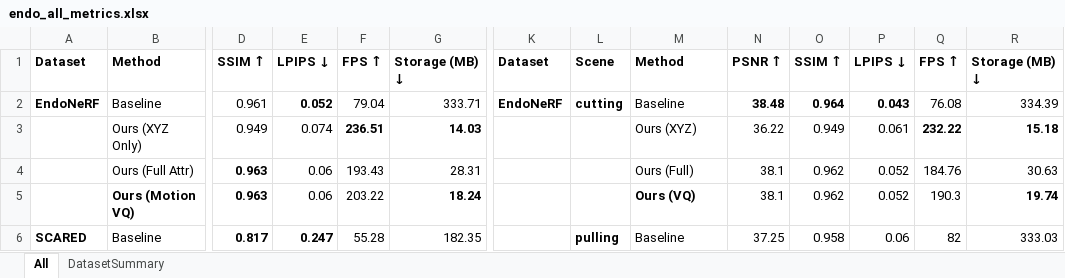
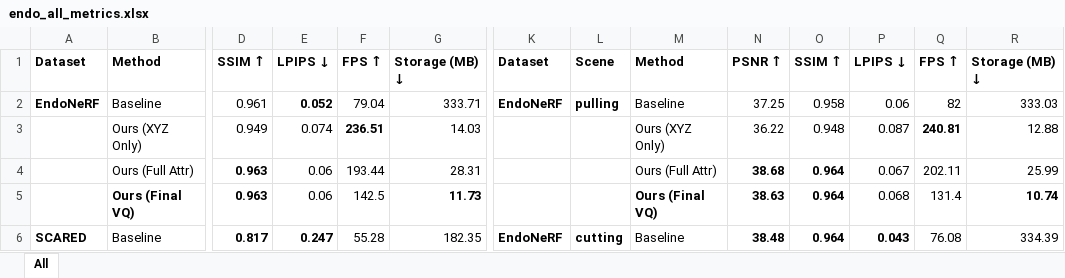
Before and after one commit to anntsuki/EndoDCT, an Excel workbook: endo_all_metrics.xlsx, sheet All, drawn as a sheet; only a part is shown, gaps mark what is left out; values as stored, in another font and other column widths than the file's, no borders; removed rows and columns are numbered as before the commit, all else as after; rows hold the shown columns only; the diff covers the shown part only; the diff names each change by its address in the sheet, - before the commit and + after, or states it on an @@ line.

```diff
--- a/endo_all_metrics.xlsx (sheet All)
+++ b/endo_all_metrics.xlsx (sheet All)
-sheet tab: DatasetSummary
-L2: cutting
+L2: pulling
-N2: 38.48
+N2: 37.25
-N2:P2 bold: on
+N2:P2 bold: off
-O2: 0.964
+O2: 0.958
-P2: 0.043
+P2: 0.06
-Q2: 76.08
+Q2: 82
-R2: 334.39
+R2: 333.03
-G3 bold: on
+G3 bold: off
-M3: Ours (XYZ)
+M3: Ours (XYZ Only)
-O3: 0.949
+O3: 0.948
-P3: 0.061
+P3: 0.087
-Q3: 232.22
+Q3: 240.81
-R3: 15.18
+R3: 12.88
-R3 bold: on
+R3 bold: off
-row 4:  | Ours (Full Attr) | 0.963 | 0.06 | 193.43 | 28.31 |  |  | Ours (Full) | 38.1 | 0.962 | 0.052 | 184.76 | 30.63
-row 5:  | Ours (Motion VQ) | 0.963 | 0.06 | 203.22 | 18.24 |  |  | Ours (VQ) | 38.1 | 0.962 | 0.052 | 190.3 | 19.74
+row 4:  | Ours (Full Attr) | 0.963 | 0.06 | 193.44 | 28.31 |  |  | Ours (Full Attr) | 38.68 | 0.964 | 0.067 | 202.11 | 25.99
+row 5:  | Ours (Final VQ) | 0.963 | 0.06 | 142.5 | 11.73 |  |  | Ours (Final VQ) | 38.63 | 0.964 | 0.068 | 131.4 | 10.74
-K6: (empty)
+K6: EndoNeRF
-L6: pulling
+L6: cutting
-N6: 37.25
+N6: 38.48
-N6:P6 bold: off
+N6:P6 bold: on
-O6: 0.958
+O6: 0.964
-P6: 0.06
+P6: 0.043
-Q6: 82
+Q6: 76.08
-R6: 333.03
+R6: 334.39
```
Also changed, not shown: 4 added rows, 4 removed rows, 17 edited cells and cell formats elsewhere in this sheet, 5 other files.
